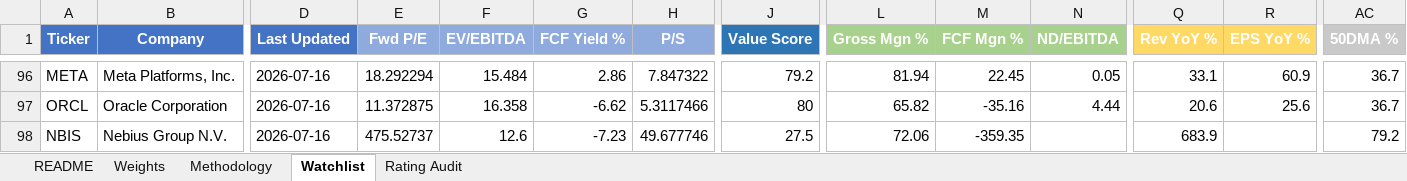
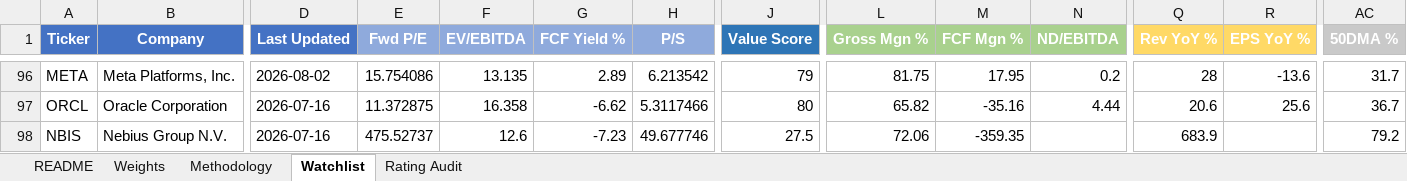
Before and after one commit to dgaraventa5/ai-stocks, an Excel workbook: 00-master/ai_supply_chain_scoring.xlsx, sheet Watchlist, drawn as a sheet; only a part is shown, gaps mark what is left out; values as stored, in another font and other column widths than the file's, no borders; conditional formats not drawn; the diff covers the shown part only; the diff names each change by its address in the sheet, - before the commit and + after, or states it on an @@ line.

```diff
--- a/00-master/ai_supply_chain_scoring.xlsx (sheet Watchlist)
+++ b/00-master/ai_supply_chain_scoring.xlsx (sheet Watchlist)
-D96 (Last Updated): 2026-07-16
+D96 (Last Updated): 2026-08-02
-E96 (Fwd P/E): 18.292294
+E96 (Fwd P/E): 15.754086
-F96 (EV/EBITDA): 15.484
+F96 (EV/EBITDA): 13.135
-G96 (FCF Yield %): 2.86
+G96 (FCF Yield %): 2.89
-H96 (P/S): 7.847322
+H96 (P/S): 6.213542
-J96 (Value Score): 79.2
+J96 (Value Score): 79
-L96 (Gross Mgn %): 81.94
+L96 (Gross Mgn %): 81.75
-M96 (FCF Mgn %): 22.45
+M96 (FCF Mgn %): 17.95
-N96 (ND/EBITDA): 0.05
+N96 (ND/EBITDA): 0.2
-Q96 (Rev YoY %): 33.1
+Q96 (Rev YoY %): 28
-R96 (EPS YoY %): 60.9
+R96 (EPS YoY %): -13.6
-AC96 (50DMA %): 36.7
+AC96 (50DMA %): 31.7
```
Also changed, not shown: 29 edited cells elsewhere in this sheet, sheet Rating Audit, 1 other file.
